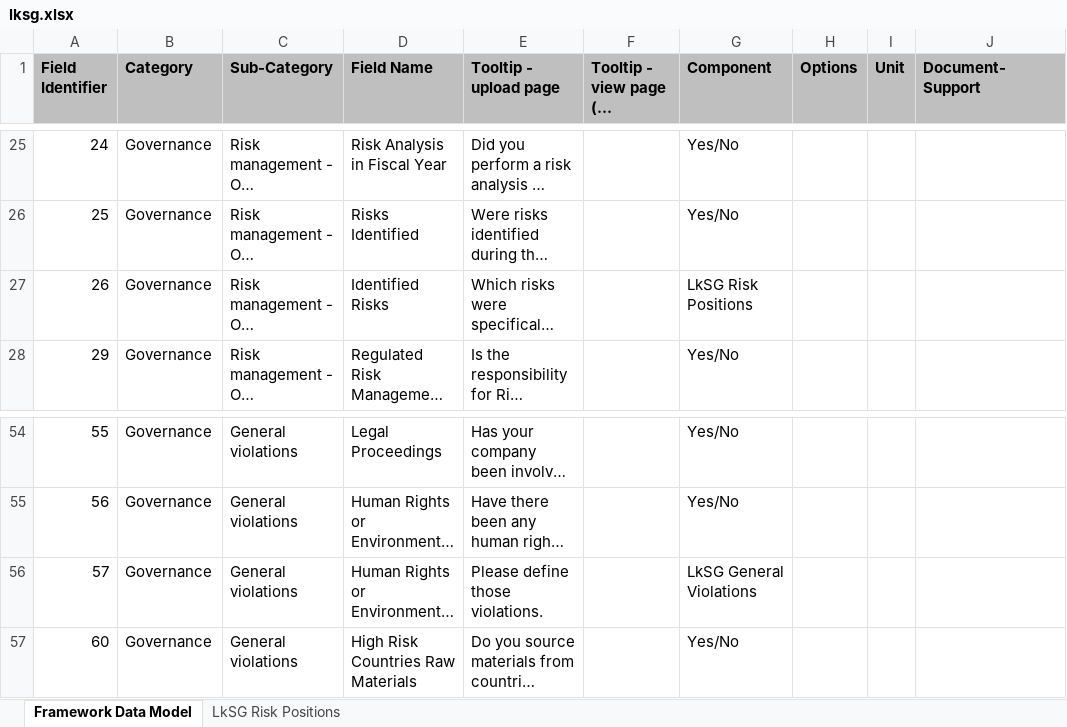
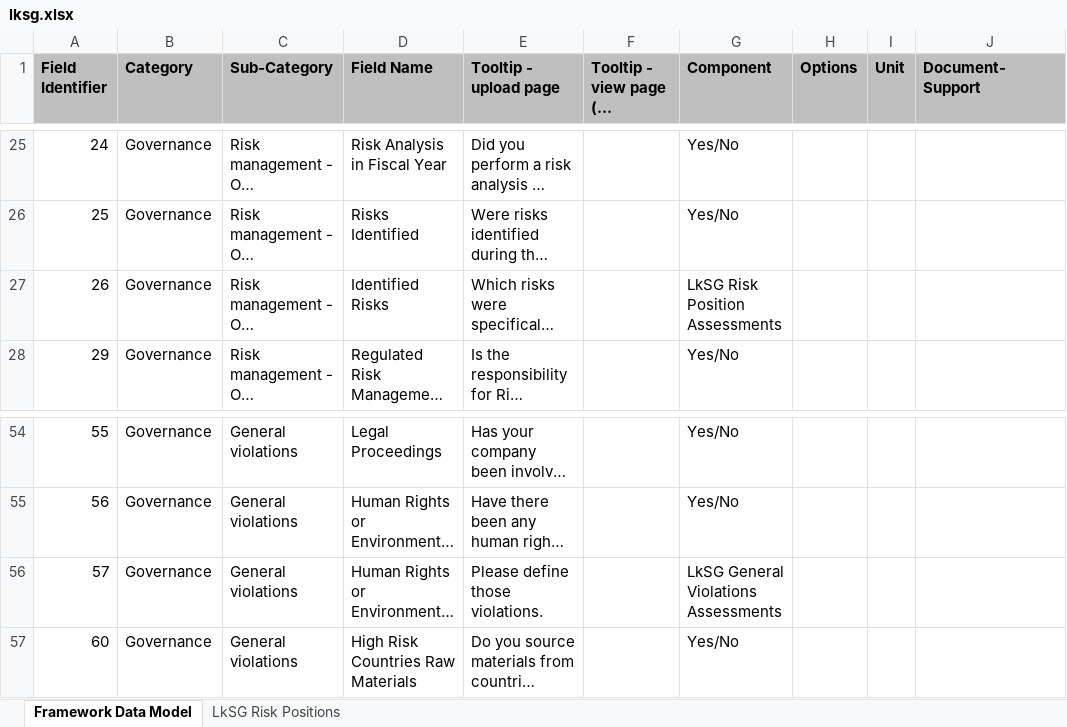
Before and after one commit to d-fine/Dataland, an Excel workbook: dataland-framework-toolbox/inputs/lksg/lksg.xlsx, sheet Framework Data Model, drawn as a sheet; only a part is shown, gaps mark what is left out; long unchanged cells end in …; values as stored, in another font and other column widths than the file's, no borders; the diff names each change by its address in the sheet, - before the commit and + after, or states it on an @@ line.

```diff
--- a/dataland-framework-toolbox/inputs/lksg/lksg.xlsx (sheet Framework Data Model)
+++ b/dataland-framework-toolbox/inputs/lksg/lksg.xlsx (sheet Framework Data Model)
-G27 (Component): LkSG Risk Positions
+G27 (Component): LkSG Risk Position Assessments
-G56 (Component): LkSG General Violations
+G56 (Component): LkSG General Violations Assessments
```
Also changed, not shown: 6 other files.
